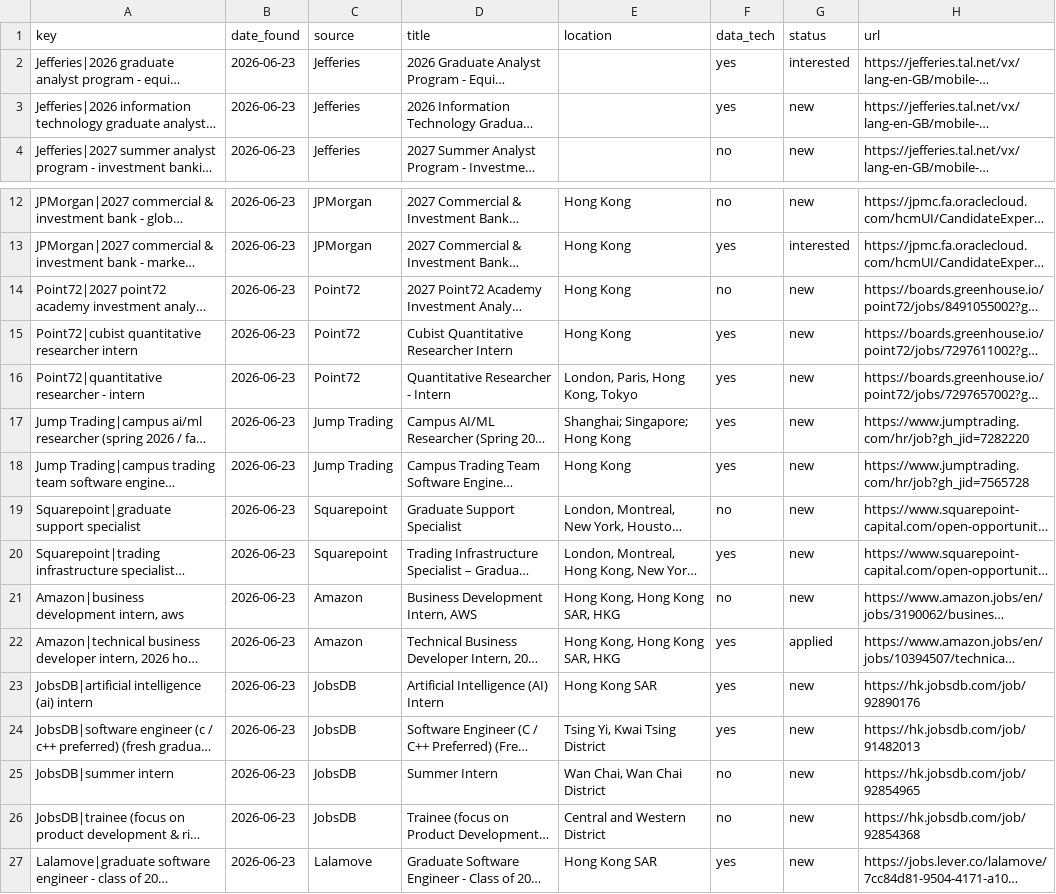
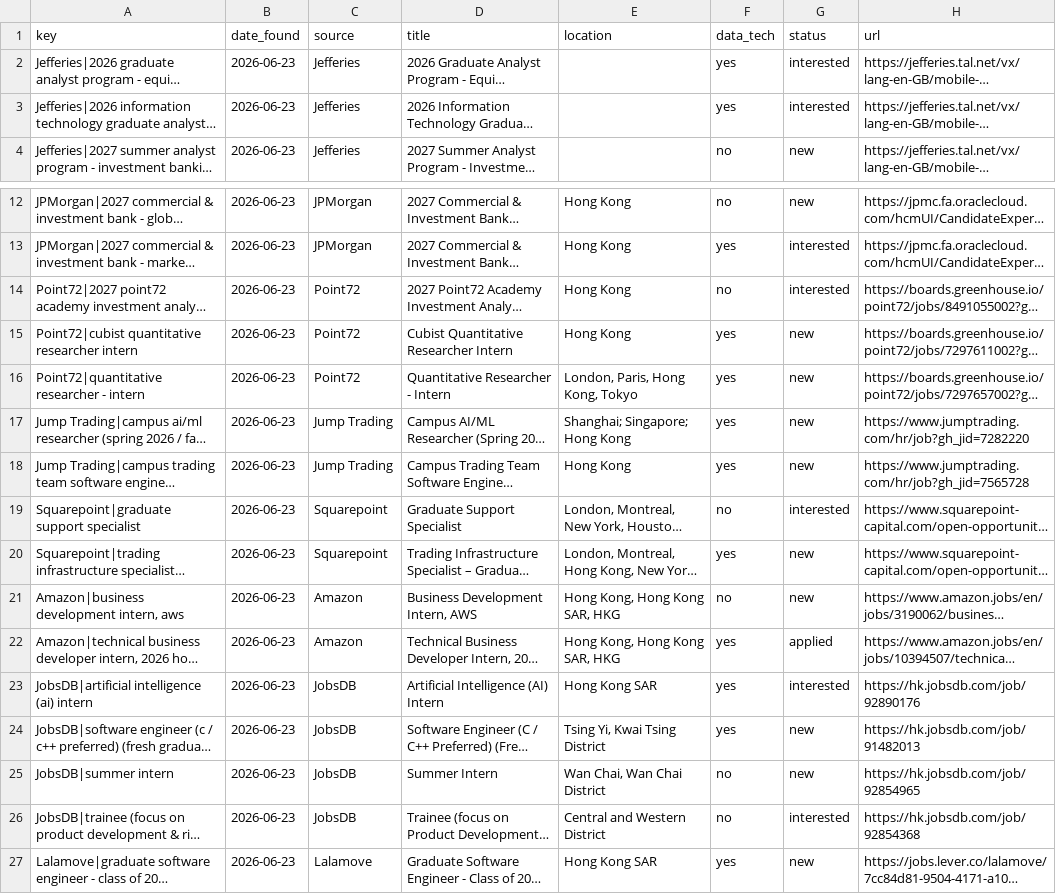
Before and after one commit to trihieu0510/hk-job-watcher, a CSV file: applications_tracker.csv, drawn as a sheet; only a part is shown, gaps mark what is left out; long unchanged cells end in …; the diff names each change by its address in the sheet, - before the commit and + after, or states it on an @@ line.

```diff
--- a/applications_tracker.csv
+++ b/applications_tracker.csv
-G3 (status): new
+G3 (status): interested
-G14 (status): new
+G14 (status): interested
-G19 (status): new
+G19 (status): interested
-G23 (status): new
+G23 (status): interested
-G26 (status): new
+G26 (status): interested
```
Also changed, not shown: 2 other files.
